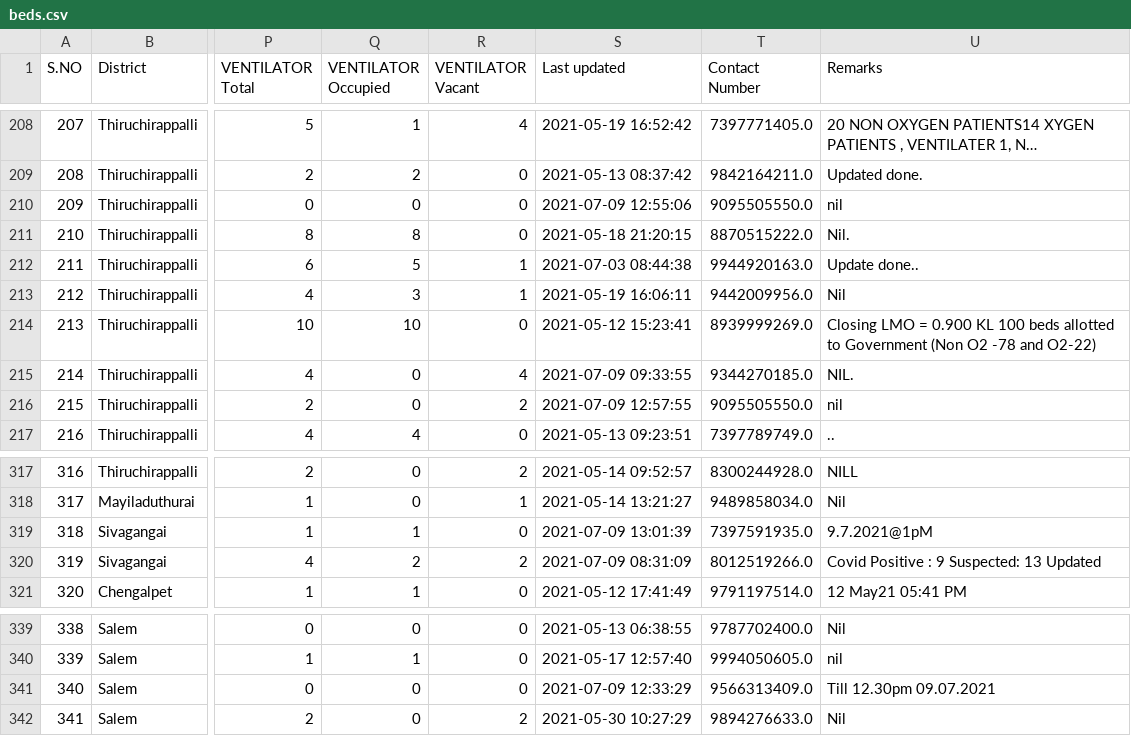
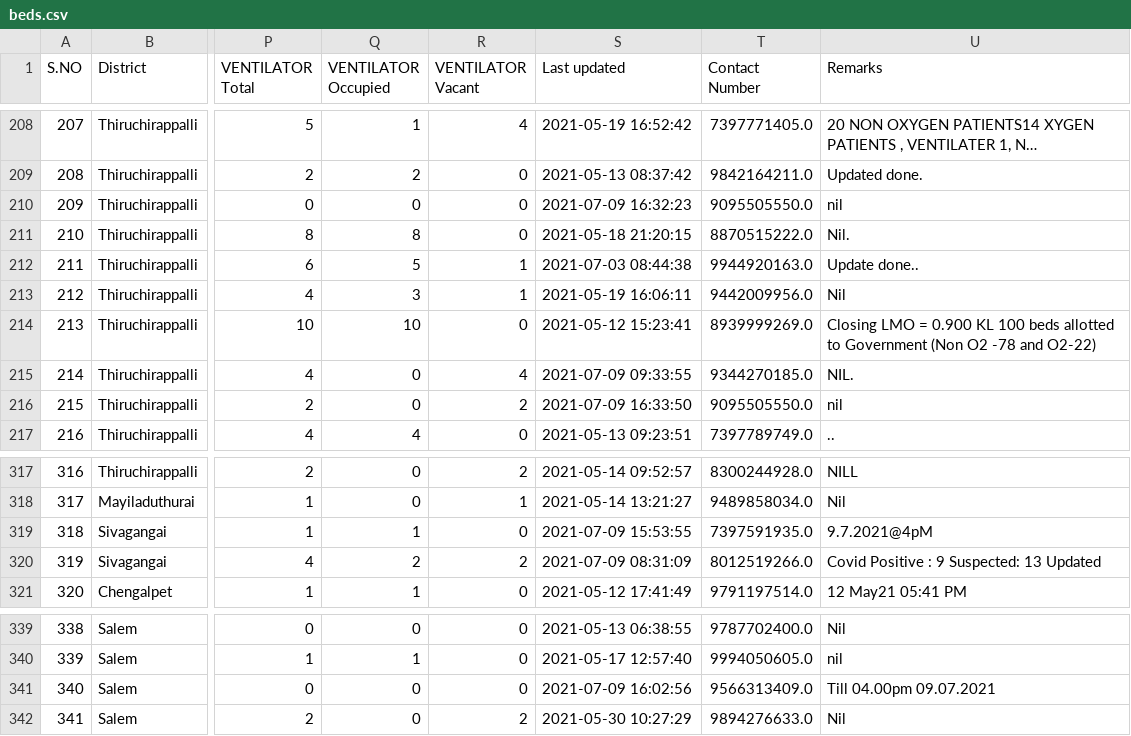
Before and after one commit to mskian/tamil-nadu-covid-beds-api, a CSV file: data/beds.csv, drawn as a sheet; only a part is shown, gaps mark what is left out; long unchanged cells end in …; the diff covers the shown part only; the diff names each change by its address in the sheet, - before the commit and + after, or states it on an @@ line.

```diff
--- a/data/beds.csv
+++ b/data/beds.csv
-S210 (Last updated): 2021-07-09 12:55:06
+S210 (Last updated): 2021-07-09 16:32:23
-S216 (Last updated): 2021-07-09 12:57:55
+S216 (Last updated): 2021-07-09 16:33:50
-S319 (Last updated): 2021-07-09 13:01:39
+S319 (Last updated): 2021-07-09 15:53:55
-U319 (Remarks): 9.7.2021@1pM
+U319 (Remarks): 9.7.2021@4pM
-S341 (Last updated): 2021-07-09 12:33:29
+S341 (Last updated): 2021-07-09 16:02:56
-U341 (Remarks): Till 12.30pm 09.07.2021
+U341 (Remarks): Till 04.00pm 09.07.2021
```
Also changed, not shown: 20 edited cells elsewhere in this file, 1 other file.
